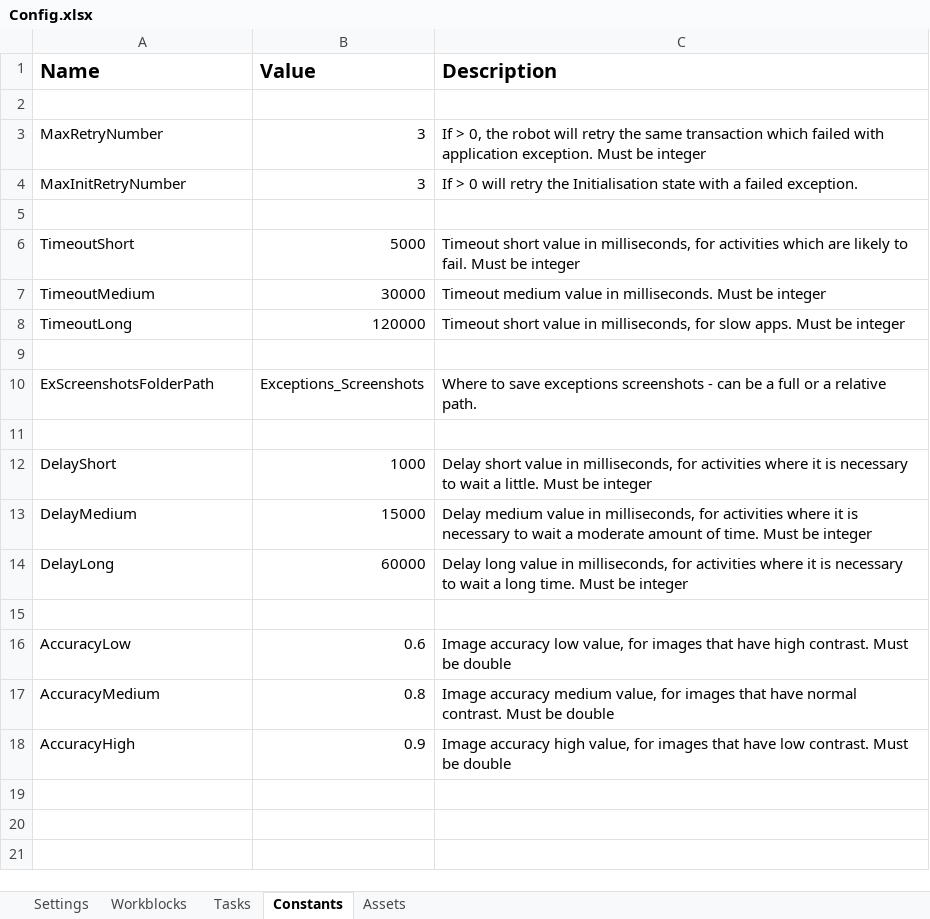
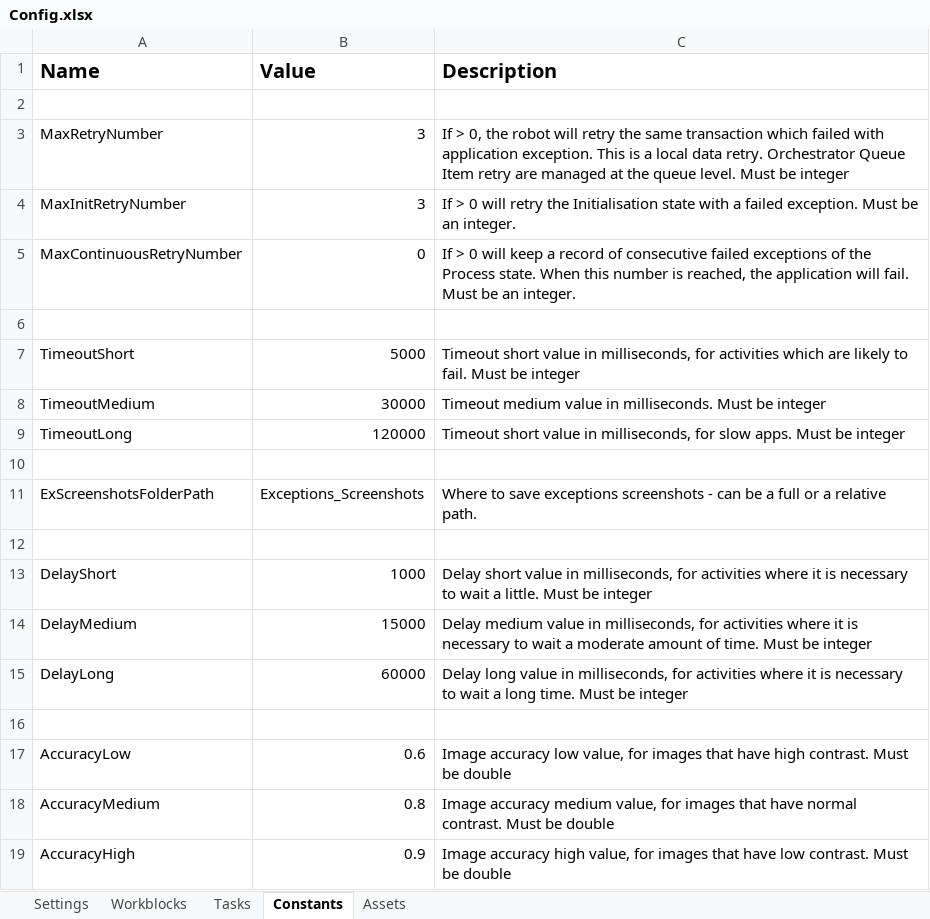
Before and after one commit to mihhdu/Enhanced-REFramework, an Excel workbook: Data/Config.xlsx, sheet Constants, drawn as a sheet; values as stored, in another font and other column widths than the file's, no borders; the diff names each change by its address in the sheet, - before the commit and + after, or states it on an @@ line.

Commit message:
Added MaxContinuousRetryNumber as a method for the process to fail if we have many consecutive fails at the Process State. After all, you sometimes do not want to consume your TransactionItems when the application portal is offline, and would rather fail after receiving many consecutive Application Exceptions

```diff
--- a/Data/Config.xlsx (sheet Constants)
+++ b/Data/Config.xlsx (sheet Constants)
-C3 (Description): …application exception. Must be…
+C3 (Description): …application exception. This is a local data retry. Orchestrator Queue Item retry are managed at the queue level. Must be…
-C4 (Description): …failed exception.
+C4 (Description): …failed exception. Must be an integer.
+row 5: MaxContinuousRetryNumber | 0 | If > 0 will keep a record of consecutive failed exceptions of the Process state. When this number is reached, the application will fail. Must be an integer.
```
Also changed, not shown: ServicesLayer/FirstRun/Data/Config.xlsx, ServicesLayer/GetData/Data/Config.xlsx, 16 other files.
